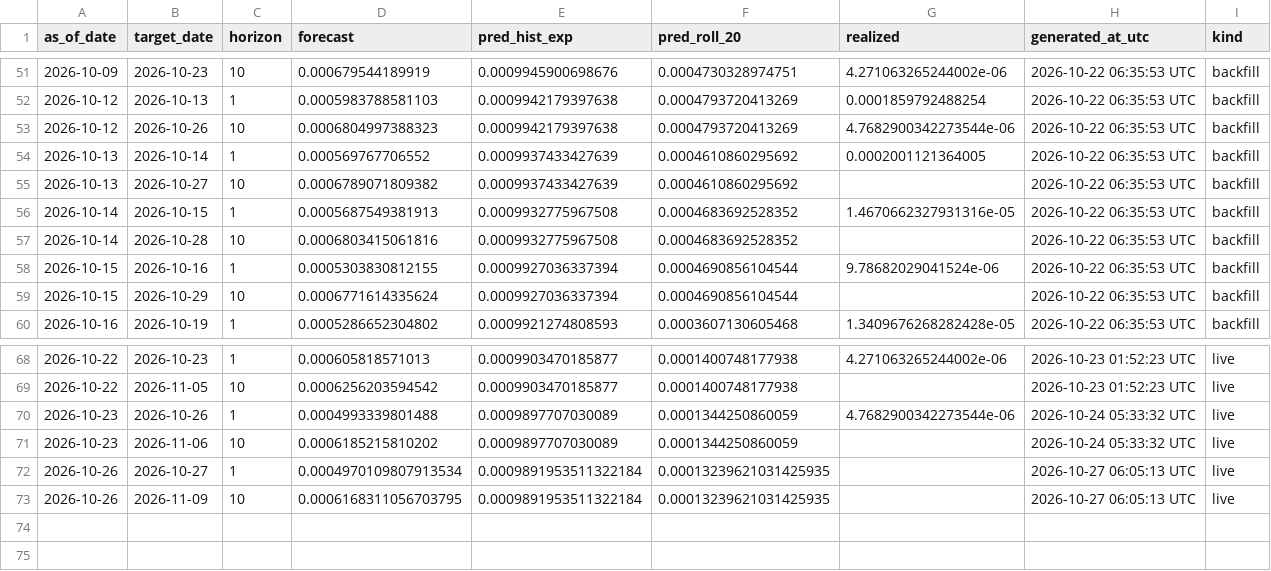
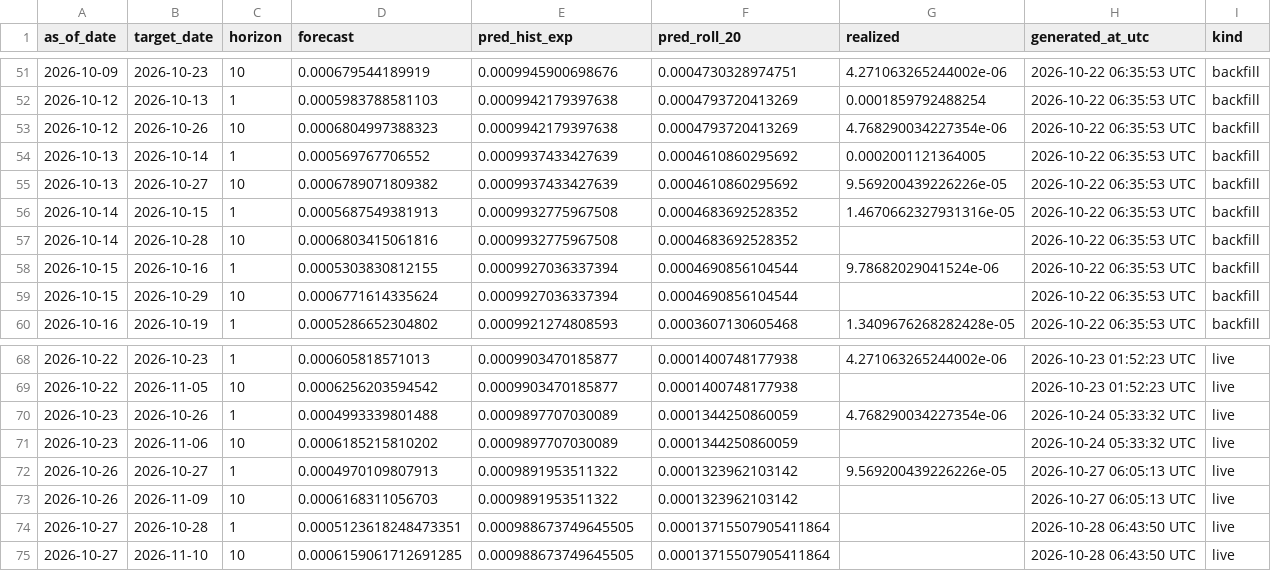
Before and after one commit to ferastoro/ai-crypto-spillover-dashboard, a CSV file: data/live/latest_forecast.csv, drawn as a sheet; only a part is shown, gaps mark what is left out.

```diff
--- a/data/live/latest_forecast.csv
+++ b/data/live/latest_forecast.csv
@@ -52,5 +52,5 @@ as_of_date,target_date,horizon,forecast,pred_hist_exp,pred_roll_20,realized,gene
 2026-10-12,2026-10-13,1,0.0005983788581103,0.0009942179397638,0.0004793720413269,0.0001859792488254,2026-10-22 06:35:53 UTC,backfill
-2026-10-12,2026-10-26,10,0.0006804997388323,0.0009942179397638,0.0004793720413269,4.7682900342273544e-06,2026-10-22 06:35:53 UTC,backfill
+2026-10-12,2026-10-26,10,0.0006804997388323,0.0009942179397638,0.0004793720413269,4.768290034227354e-06,2026-10-22 06:35:53 UTC,backfill
 2026-10-13,2026-10-14,1,0.000569767706552,0.0009937433427639,0.0004610860295692,0.0002001121364005,2026-10-22 06:35:53 UTC,backfill
-2026-10-13,2026-10-27,10,0.0006789071809382,0.0009937433427639,0.0004610860295692,,2026-10-22 06:35:53 UTC,backfill
+2026-10-13,2026-10-27,10,0.0006789071809382,0.0009937433427639,0.0004610860295692,9.569200439226226e-05,2026-10-22 06:35:53 UTC,backfill
 2026-10-14,2026-10-15,1,0.0005687549381913,0.0009932775967508,0.0004683692528352,1.4670662327931316e-05,2026-10-22 06:35:53 UTC,backfill
@@ -69,5 +69,7 @@ as_of_date,target_date,horizon,forecast,pred_hist_exp,pred_roll_20,realized,gene
 2026-10-22,2026-11-05,10,0.0006256203594542,0.0009903470185877,0.0001400748177938,,2026-10-23 01:52:23 UTC,live
-2026-10-23,2026-10-26,1,0.0004993339801488,0.0009897707030089,0.0001344250860059,4.7682900342273544e-06,2026-10-24 05:33:32 UTC,live
+2026-10-23,2026-10-26,1,0.0004993339801488,0.0009897707030089,0.0001344250860059,4.768290034227354e-06,2026-10-24 05:33:32 UTC,live
 2026-10-23,2026-11-06,10,0.0006185215810202,0.0009897707030089,0.0001344250860059,,2026-10-24 05:33:32 UTC,live
-2026-10-26,2026-10-27,1,0.0004970109807913534,0.0009891953511322184,0.00013239621031425935,,2026-10-27 06:05:13 UTC,live
-2026-10-26,2026-11-09,10,0.0006168311056703795,0.0009891953511322184,0.00013239621031425935,,2026-10-27 06:05:13 UTC,live
+2026-10-26,2026-10-27,1,0.0004970109807913,0.0009891953511322,0.0001323962103142,9.569200439226226e-05,2026-10-27 06:05:13 UTC,live
+2026-10-26,2026-11-09,10,0.0006168311056703,0.0009891953511322,0.0001323962103142,,2026-10-27 06:05:13 UTC,live
+2026-10-27,2026-10-28,1,0.0005123618248473351,0.000988673749645505,0.00013715507905411864,,2026-10-28 06:43:50 UTC,live
+2026-10-27,2026-11-10,10,0.0006159061712691285,0.000988673749645505,0.00013715507905411864,,2026-10-28 06:43:50 UTC,live
```
Also changed, not shown: data/live/btcidr_history.csv, 1 other file.
